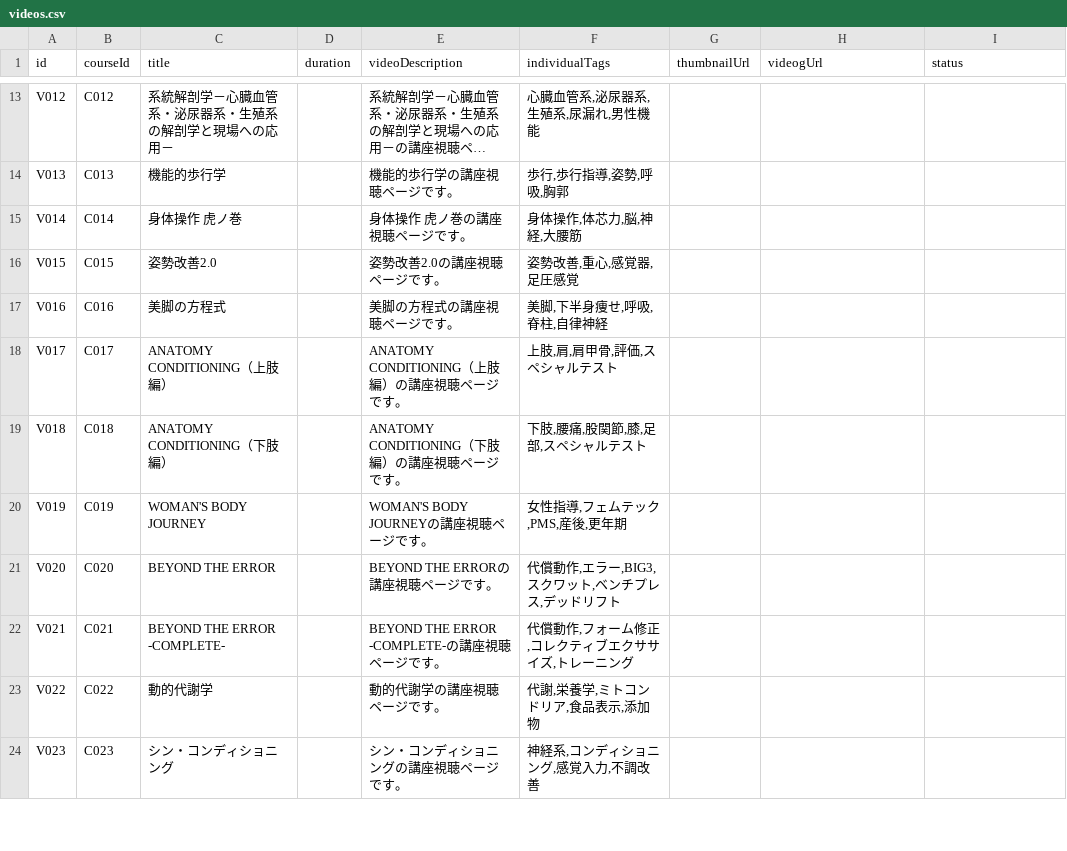
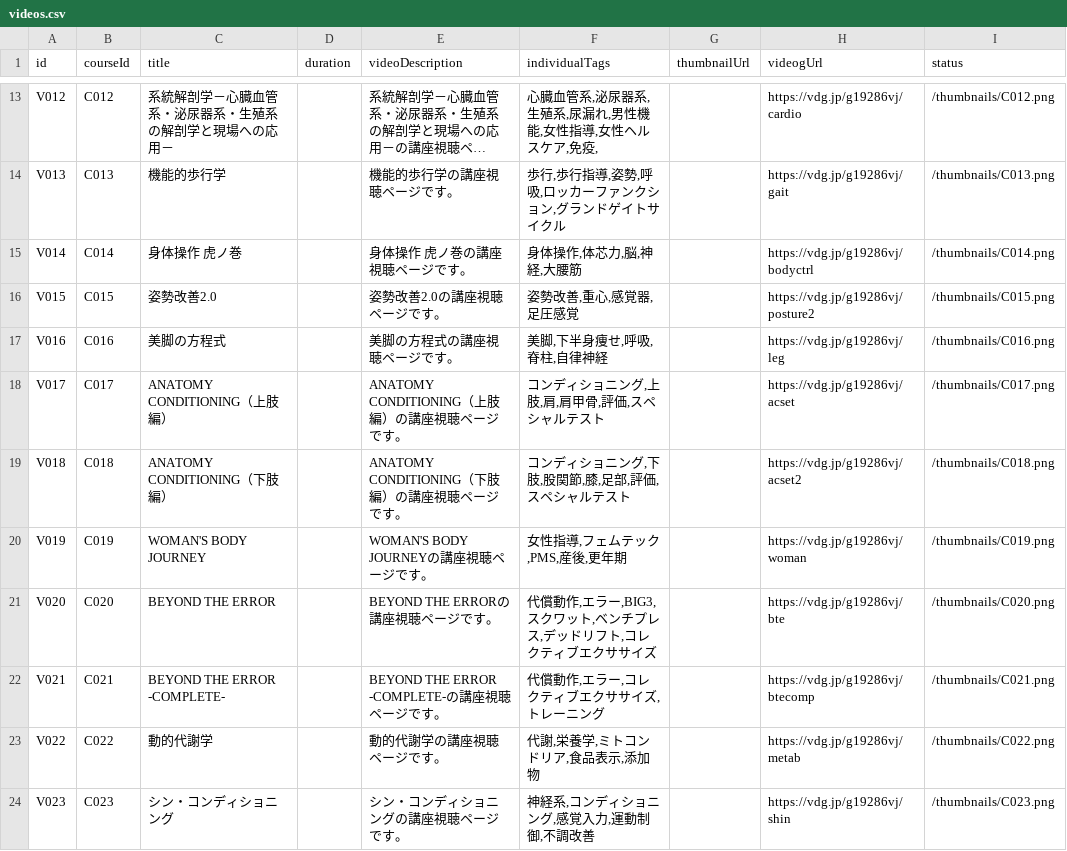
Before and after one commit to KENTA-KAJI/bal-studio-search, a CSV file: data/csv/videos.csv, drawn as a sheet; only a part is shown, gaps mark what is left out; long unchanged cells end in …; the diff covers the shown part only; the diff names each change by its address in the sheet, - before the commit and + after, or states it on an @@ line.

Commit message:
Update thumbnails and video data

```diff
--- a/data/csv/videos.csv
+++ b/data/csv/videos.csv
-F13 (individualTags): 心臓血管系,泌尿器系,生殖系,尿漏れ,男性機能
+F13 (individualTags): 心臓血管系,泌尿器系,生殖系,尿漏れ,男性機能,女性指導,女性ヘルスケア,免疫,
-H13 (videogUrl): (empty)
+H13 (videogUrl): https://vdg.jp/g19286vj/cardio
-I13 (status): (empty)
+I13 (status): /thumbnails/C012.png
-F14 (individualTags): 歩行,歩行指導,姿勢,呼吸,胸郭
+F14 (individualTags): 歩行,歩行指導,姿勢,呼吸,ロッカーファンクション,グランドゲイトサイクル
-H14 (videogUrl): (empty)
+H14 (videogUrl): https://vdg.jp/g19286vj/gait
-I14 (status): (empty)
+I14 (status): /thumbnails/C013.png
-H15 (videogUrl): (empty)
+H15 (videogUrl): https://vdg.jp/g19286vj/bodyctrl
-I15 (status): (empty)
+I15 (status): /thumbnails/C014.png
-H16 (videogUrl): (empty)
+H16 (videogUrl): https://vdg.jp/g19286vj/posture2
-I16 (status): (empty)
+I16 (status): /thumbnails/C015.png
-H17 (videogUrl): (empty)
+H17 (videogUrl): https://vdg.jp/g19286vj/leg
-I17 (status): (empty)
+I17 (status): /thumbnails/C016.png
-F18 (individualTags): 上肢,肩,肩甲骨,評価,スペシャルテスト
+F18 (individualTags): コンディショニング,上肢,肩,肩甲骨,評価,スペシャルテスト
-H18 (videogUrl): (empty)
+H18 (videogUrl): https://vdg.jp/g19286vj/acset
-I18 (status): (empty)
+I18 (status): /thumbnails/C017.png
-F19 (individualTags): 下肢,腰痛,股関節,膝,足部,スペシャルテスト
+F19 (individualTags): コンディショニング,下肢,股関節,膝,足部,評価,スペシャルテスト
-H19 (videogUrl): (empty)
+H19 (videogUrl): https://vdg.jp/g19286vj/acset2
-I19 (status): (empty)
+I19 (status): /thumbnails/C018.png
-H20 (videogUrl): (empty)
+H20 (videogUrl): https://vdg.jp/g19286vj/woman
-I20 (status): (empty)
+I20 (status): /thumbnails/C019.png
-F21 (individualTags): 代償動作,エラー,BIG3,スクワット,ベンチプレス,デッドリフト
+F21 (individualTags): 代償動作,エラー,BIG3,スクワット,ベンチプレス,デッドリフト,コレクティブエクササイズ
-H21 (videogUrl): (empty)
+H21 (videogUrl): https://vdg.jp/g19286vj/bte
-I21 (status): (empty)
+I21 (status): /thumbnails/C020.png
-F22 (individualTags): 代償動作,フォーム修正,コレクティブエクササイズ,トレーニング
+F22 (individualTags): 代償動作,エラー,コレクティブエクササイズ,トレーニング
-H22 (videogUrl): (empty)
+H22 (videogUrl): https://vdg.jp/g19286vj/btecomp
-I22 (status): (empty)
+I22 (status): /thumbnails/C021.png
-H23 (videogUrl): (empty)
+H23 (videogUrl): https://vdg.jp/g19286vj/metab
-I23 (status): (empty)
+I23 (status): /thumbnails/C022.png
-F24 (individualTags): 神経系,コンディショニング,感覚入力,不調改善
+F24 (individualTags): 神経系,コンディショニング,感覚入力,運動制御,不調改善
-H24 (videogUrl): (empty)
+H24 (videogUrl): https://vdg.jp/g19286vj/shin
-I24 (status): (empty)
+I24 (status): /thumbnails/C023.png
```
Also changed, not shown: 120 edited cells elsewhere in this file, 45 other files.
